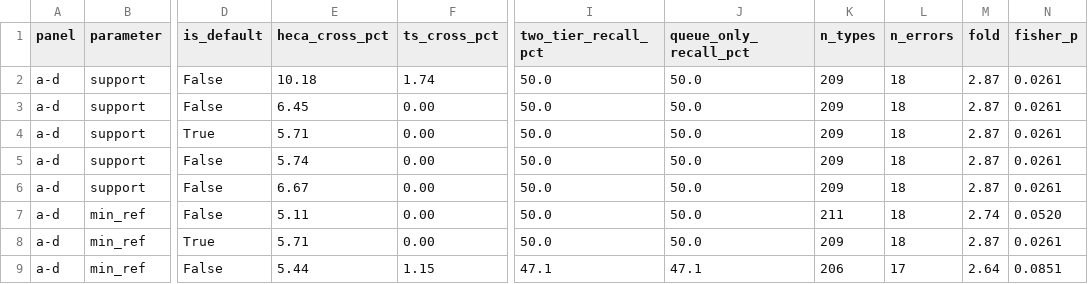
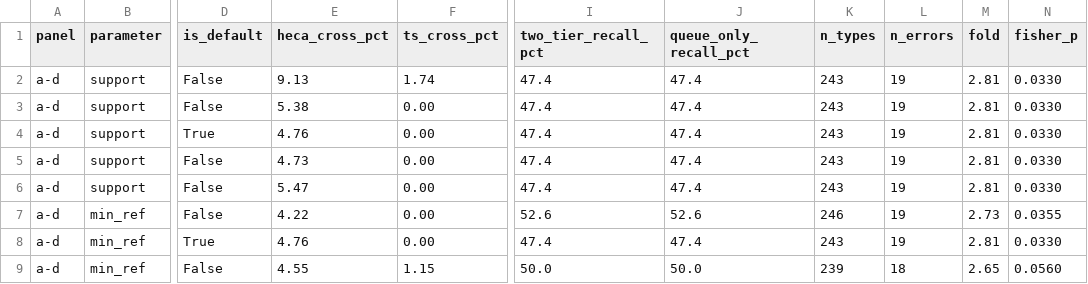
Before and after one commit to narendrameena/celltype-audit, a TSV file: figures/12_threshold_sensitivity/sourceData/fig12_sensitivity_source_data.tsv, drawn as a sheet; only a part is shown, gaps mark what is left out; the diff covers the shown part only; the diff names each change by its address in the sheet, - before the commit and + after, or states it on an @@ line.

```diff
--- a/figures/12_threshold_sensitivity/sourceData/fig12_sensitivity_source_data.tsv
+++ b/figures/12_threshold_sensitivity/sourceData/fig12_sensitivity_source_data.tsv
-E2 (heca_cross_pct): 10.18
+E2 (heca_cross_pct): 9.13
-I2:I6 (two_tier_recall_pct): 50.0
+I2:I6 (two_tier_recall_pct): 47.4
-J2:J6 (queue_only_recall_pct): 50.0
+J2:J6 (queue_only_recall_pct): 47.4
-K2:K6 (n_types): 209
+K2:K6 (n_types): 243
-L2:L8 (n_errors): 18
+L2:L8 (n_errors): 19
-M2:M6 (fold): 2.87
+M2:M6 (fold): 2.81
-N2:N6 (fisher_p): 0.0261
+N2:N6 (fisher_p): 0.0330
-E3 (heca_cross_pct): 6.45
+E3 (heca_cross_pct): 5.38
-E4 (heca_cross_pct): 5.71
+E4 (heca_cross_pct): 4.76
-E5 (heca_cross_pct): 5.74
+E5 (heca_cross_pct): 4.73
-E6 (heca_cross_pct): 6.67
+E6 (heca_cross_pct): 5.47
-E7 (heca_cross_pct): 5.11
+E7 (heca_cross_pct): 4.22
-I7 (two_tier_recall_pct): 50.0
+I7 (two_tier_recall_pct): 52.6
-J7 (queue_only_recall_pct): 50.0
+J7 (queue_only_recall_pct): 52.6
-K7 (n_types): 211
+K7 (n_types): 246
-M7 (fold): 2.74
+M7 (fold): 2.73
-N7 (fisher_p): 0.0520
+N7 (fisher_p): 0.0355
-E8 (heca_cross_pct): 5.71
+E8 (heca_cross_pct): 4.76
-I8 (two_tier_recall_pct): 50.0
+I8 (two_tier_recall_pct): 47.4
-J8 (queue_only_recall_pct): 50.0
+J8 (queue_only_recall_pct): 47.4
-K8 (n_types): 209
+K8 (n_types): 243
-M8 (fold): 2.87
+M8 (fold): 2.81
-N8 (fisher_p): 0.0261
+N8 (fisher_p): 0.0330
-E9 (heca_cross_pct): 5.44
+E9 (heca_cross_pct): 4.55
-I9 (two_tier_recall_pct): 47.1
+I9 (two_tier_recall_pct): 50.0
-J9 (queue_only_recall_pct): 47.1
+J9 (queue_only_recall_pct): 50.0
-K9 (n_types): 206
+K9 (n_types): 239
-L9 (n_errors): 17
+L9 (n_errors): 18
-M9 (fold): 2.64
+M9 (fold): 2.65
-N9 (fisher_p): 0.0851
+N9 (fisher_p): 0.0560
```
Also changed, not shown: 49 edited cells elsewhere in this file, figures/07_misannotation_detection/sourceData/fig7_misannotation_source_data.tsv, figures/08_external_validation/sourceData/fig8_external_source_data.tsv, 13 other files.
